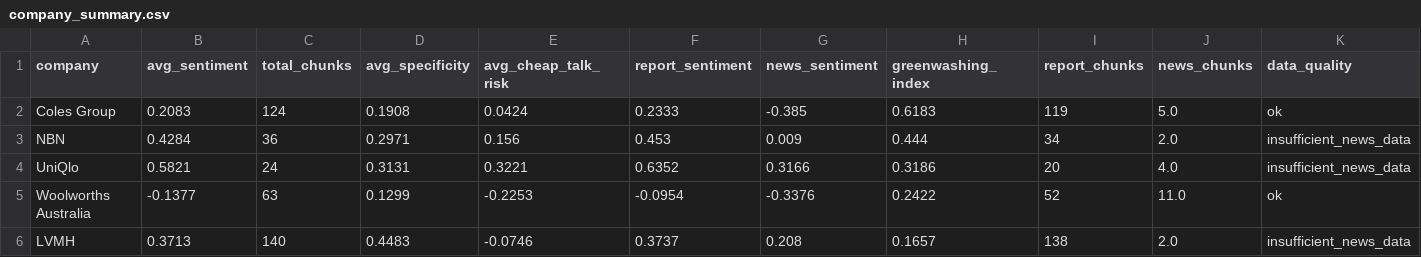
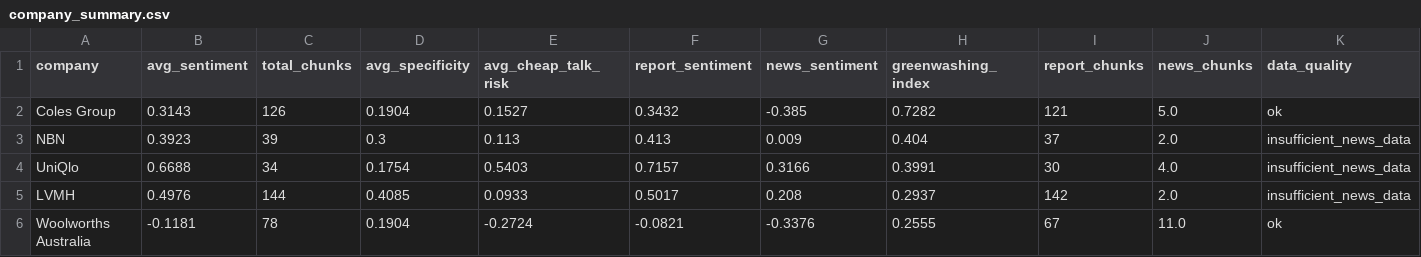
Before and after one commit to Swas26/NLP-ESG, a CSV file: data/processed/company_summary.csv, drawn as a sheet; only a part is shown; the diff covers the shown part only.

Commit message:
update scoring outputs with divergence and cheap talk scores

```diff
--- a/data/processed/company_summary.csv
+++ b/data/processed/company_summary.csv
@@ -1,6 +1,6 @@
 company,avg_sentiment,total_chunks,avg_specificity,avg_cheap_talk_risk,report_sentiment,news_sentiment,greenwashing_index,report_chunks,news_chunks,data_quality
-Coles Group,0.2083,124,0.1908,0.0424,0.2333,-0.385,0.6183,119,5.0,ok
-NBN,0.4284,36,0.2971,0.156,0.453,0.009,0.444,34,2.0,insufficient_news_data
-UniQlo,0.5821,24,0.3131,0.3221,0.6352,0.3166,0.3186,20,4.0,insufficient_news_data
-Woolworths Australia,-0.1377,63,0.1299,-0.2253,-0.0954,-0.3376,0.2422,52,11.0,ok
-LVMH,0.3713,140,0.4483,-0.0746,0.3737,0.208,0.1657,138,2.0,insufficient_news_data
+Coles Group,0.3143,126,0.1904,0.1527,0.3432,-0.385,0.7282,121,5.0,ok
+NBN,0.3923,39,0.3,0.113,0.413,0.009,0.404,37,2.0,insufficient_news_data
+UniQlo,0.6688,34,0.1754,0.5403,0.7157,0.3166,0.3991,30,4.0,insufficient_news_data
+LVMH,0.4976,144,0.4085,0.0933,0.5017,0.208,0.2937,142,2.0,insufficient_news_data
+Woolworths Australia,-0.1181,78,0.1904,-0.2724,-0.0821,-0.3376,0.2555,67,11.0,ok
```
Also changed, not shown: 47 edited cells elsewhere in this file, data/processed/divergence_scores.csv, 2 other files.
